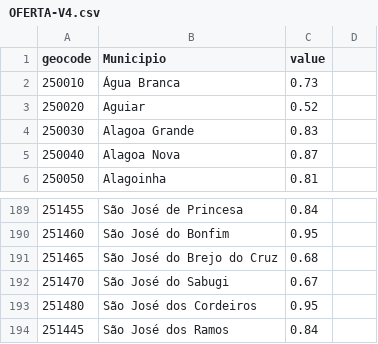
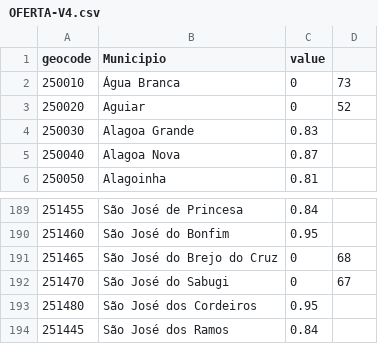
Before and after one commit to vconrado/indicator-panel, a CSV file: data/OFERTA-V4.csv, drawn as a sheet; only a part is shown, gaps mark what is left out.

Commit message:
Update OFERTA-V4.csv

```diff
--- a/data/OFERTA-V4.csv
+++ b/data/OFERTA-V4.csv
@@ -1,4 +1,4 @@
 geocode,Municipio,value
-250010,Água Branca,0.73
-250020,Aguiar,0.52
+250010,Água Branca,0,73
+250020,Aguiar,0,52
 250030,Alagoa Grande,0.83
@@ -190,4 +190,4 @@
 251460,São José do Bonfim,0.95
-251465,São José do Brejo do Cruz,0.68
-251470,São José do Sabugi,0.67
+251465,São José do Brejo do Cruz,0,68
+251470,São José do Sabugi,0,67
 251480,São José dos Cordeiros,0.95
```
